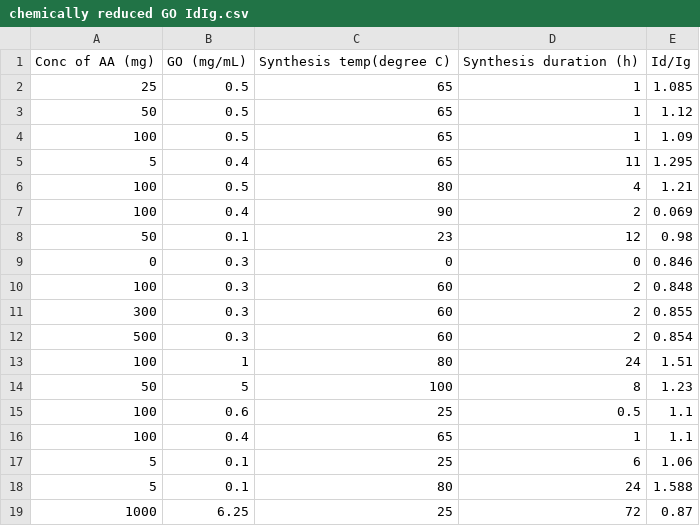
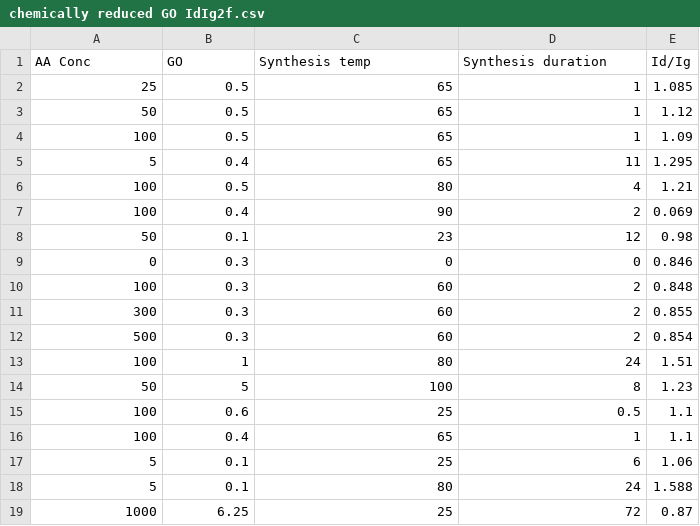
Before and after one commit to MonikSense/testdata1, a CSV file: chemically reduced GO IdIg2f.csv (was chemically reduced GO IdIg.csv), drawn as a sheet.

Commit message:
Update and rename chemically reduced GO IdIg.csv to chemically reduced GO IdIg2f.csv

```diff
--- a/chemically reduced GO IdIg.csv
+++ b/chemically reduced GO IdIg2f.csv
@@ -1,2 +1,2 @@
-Conc of AA (mg),GO (mg/mL),Synthesis temp(degree C),Synthesis duration (h),Id/Ig
+AA Conc,GO,Synthesis temp,Synthesis duration,Id/Ig
 25,0.5,65,1,1.085
```
